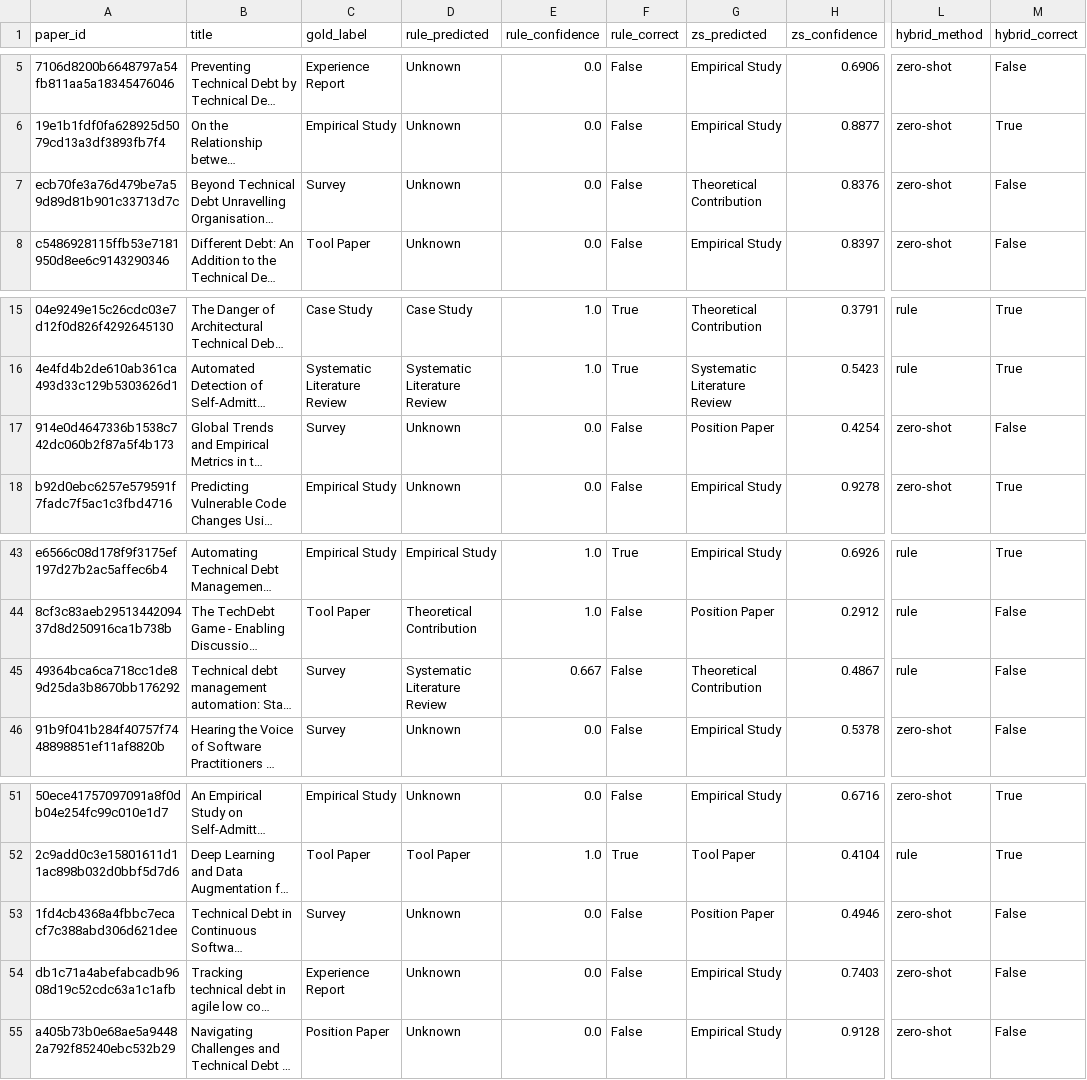
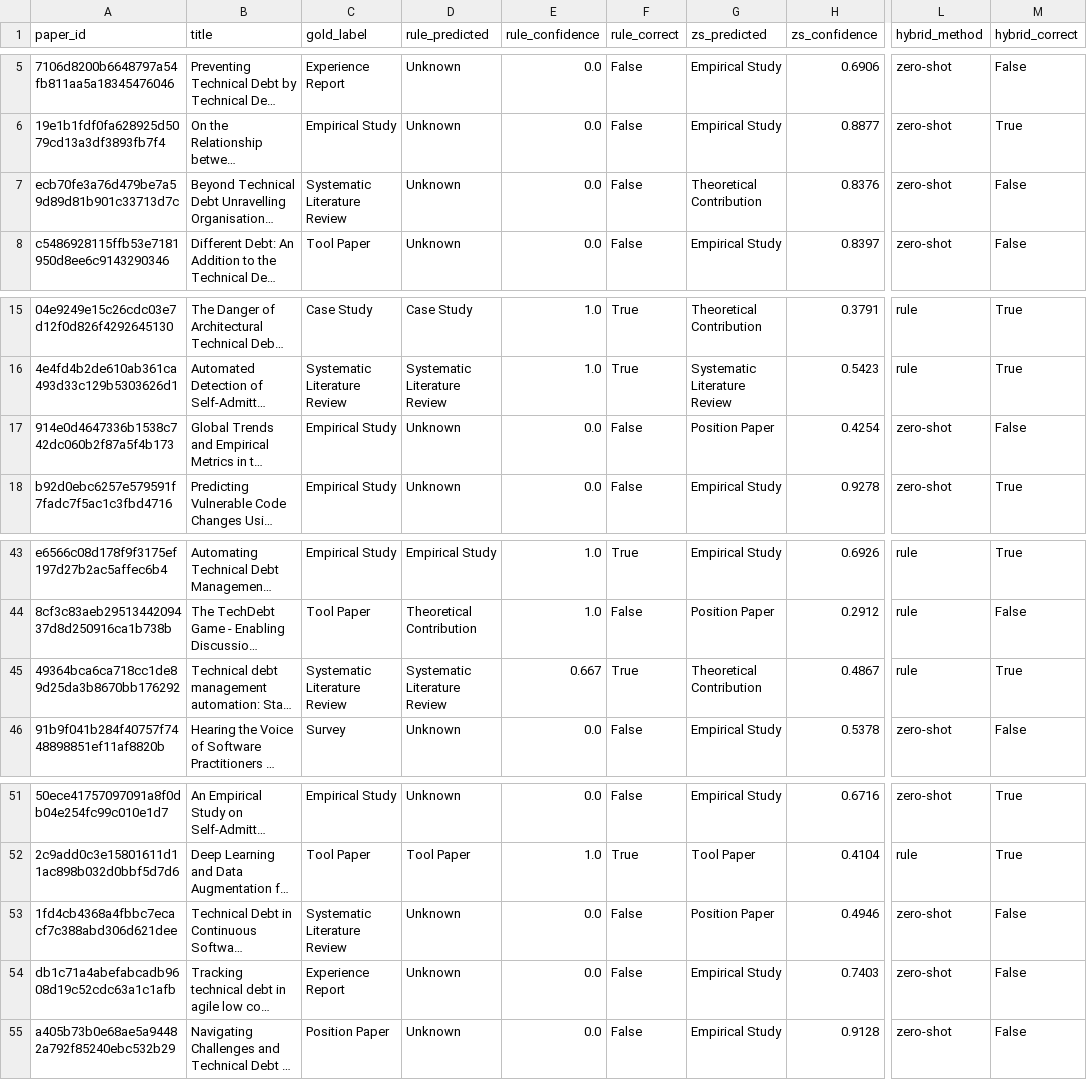
Before and after one commit to allanzhen/se-paper-type-classifier, a CSV file: data/processed/gold_hybrid_eval.csv, drawn as a sheet; only a part is shown, gaps mark what is left out; long unchanged cells end in …; the diff names each change by its address in the sheet, - before the commit and + after, or states it on an @@ line.

```diff
--- a/data/processed/gold_hybrid_eval.csv
+++ b/data/processed/gold_hybrid_eval.csv
-C7 (gold_label): Survey
+C7 (gold_label): Systematic Literature Review
-C17 (gold_label): Survey
+C17 (gold_label): Empirical Study
-C45 (gold_label): Survey
+C45 (gold_label): Systematic Literature Review
-F45 (rule_correct): False
+F45 (rule_correct): True
-M45 (hybrid_correct): False
+M45 (hybrid_correct): True
-C53 (gold_label): Survey
+C53 (gold_label): Systematic Literature Review
```
Also changed, not shown: data/gold/gold_standard_papers.csv.
